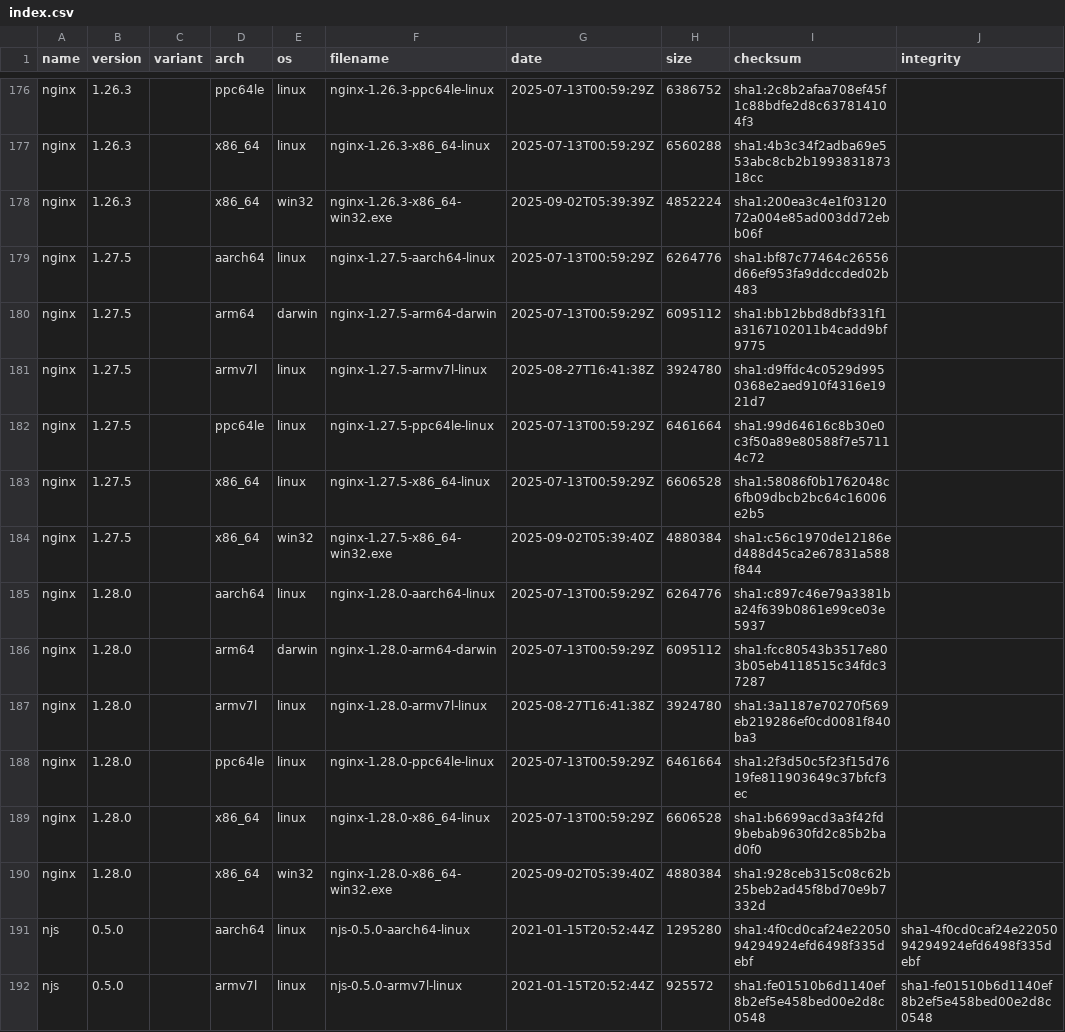
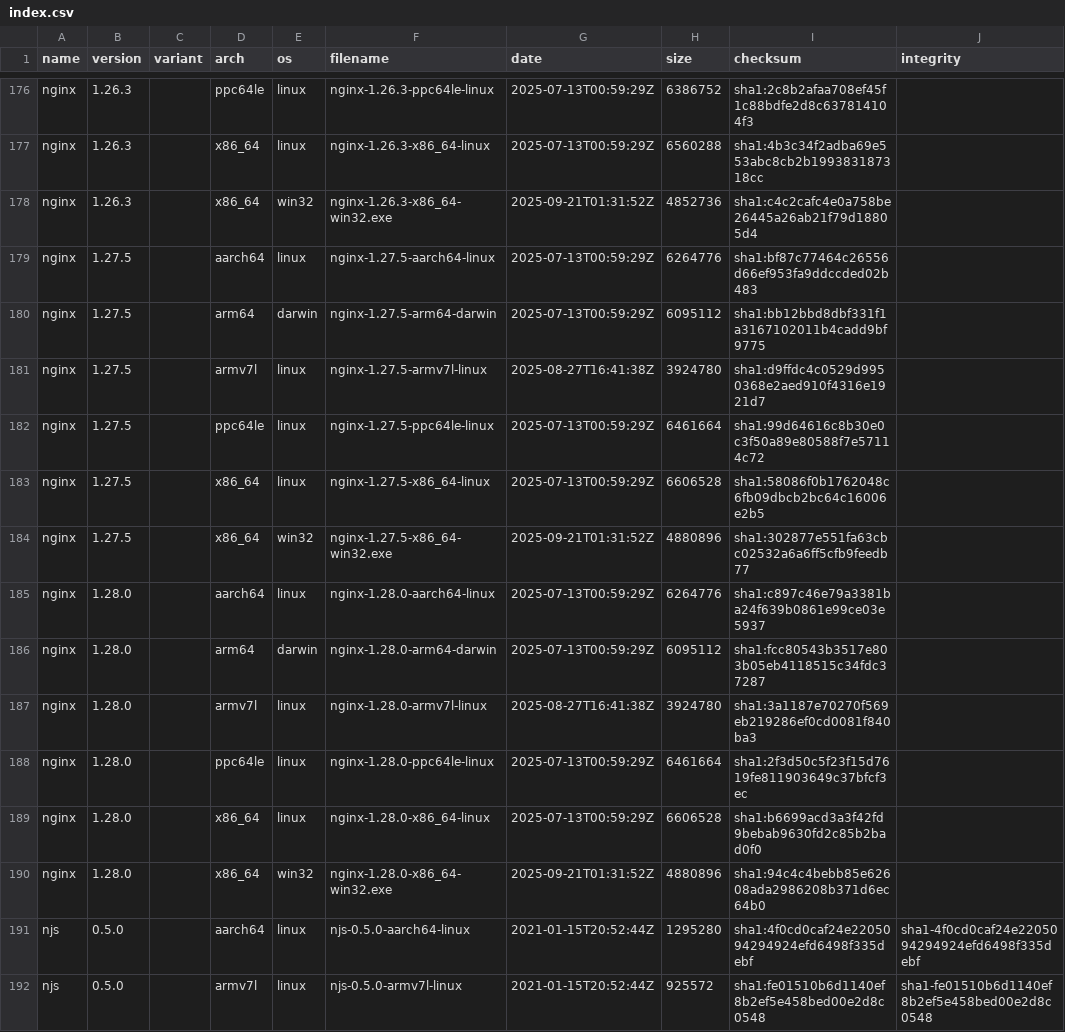
Before and after one commit to runshine/nginx-binaries, a CSV file: index.csv, drawn as a sheet; only a part is shown, gaps mark what is left out.

```diff
--- a/index.csv
+++ b/index.csv
@@ -177,3 +177,3 @@ nginx,1.26.3,,ppc64le,linux,nginx-1.26.3-ppc64le-linux,2025-07-13T00:59:29Z,6386
 nginx,1.26.3,,x86_64,linux,nginx-1.26.3-x86_64-linux,2025-07-13T00:59:29Z,6560288,sha1:4b3c34f2adba69e553abc8cb2b199383187318cc
-nginx,1.26.3,,x86_64,win32,nginx-1.26.3-x86_64-win32.exe,2025-09-02T05:39:39Z,4852224,sha1:200ea3c4e1f0312072a004e85ad003dd72ebb06f
+nginx,1.26.3,,x86_64,win32,nginx-1.26.3-x86_64-win32.exe,2025-09-21T01:31:52Z,4852736,sha1:c4c2cafc4e0a758be26445a26ab21f79d18805d4
 nginx,1.27.5,,aarch64,linux,nginx-1.27.5-aarch64-linux,2025-07-13T00:59:29Z,6264776,sha1:bf87c77464c26556d66ef953fa9ddccded02b483
@@ -183,3 +183,3 @@ nginx,1.27.5,,ppc64le,linux,nginx-1.27.5-ppc64le-linux,2025-07-13T00:59:29Z,6461
 nginx,1.27.5,,x86_64,linux,nginx-1.27.5-x86_64-linux,2025-07-13T00:59:29Z,6606528,sha1:58086f0b1762048c6fb09dbcb2bc64c16006e2b5
-nginx,1.27.5,,x86_64,win32,nginx-1.27.5-x86_64-win32.exe,2025-09-02T05:39:40Z,4880384,sha1:c56c1970de12186ed488d45ca2e67831a588f844
+nginx,1.27.5,,x86_64,win32,nginx-1.27.5-x86_64-win32.exe,2025-09-21T01:31:52Z,4880896,sha1:302877e551fa63cbc02532a6a6ff5cfb9feedb77
 nginx,1.28.0,,aarch64,linux,nginx-1.28.0-aarch64-linux,2025-07-13T00:59:29Z,6264776,sha1:c897c46e79a3381ba24f639b0861e99ce03e5937
@@ -189,3 +189,3 @@ nginx,1.28.0,,ppc64le,linux,nginx-1.28.0-ppc64le-linux,2025-07-13T00:59:29Z,6461
 nginx,1.28.0,,x86_64,linux,nginx-1.28.0-x86_64-linux,2025-07-13T00:59:29Z,6606528,sha1:b6699acd3a3f42fd9bebab9630fd2c85b2bad0f0
-nginx,1.28.0,,x86_64,win32,nginx-1.28.0-x86_64-win32.exe,2025-09-02T05:39:40Z,4880384,sha1:928ceb315c08c62b25beb2ad45f8bd70e9b7332d
+nginx,1.28.0,,x86_64,win32,nginx-1.28.0-x86_64-win32.exe,2025-09-21T01:31:52Z,4880896,sha1:94c4c4bebb85e62608ada2986208b371d6ec64b0
 njs,0.5.0,,aarch64,linux,njs-0.5.0-aarch64-linux,2021-01-15T20:52:44Z,1295280,sha1:4f0cd0caf24e2205094294924efd6498f335debf,sha1-4f0cd0caf24e2205094294924efd6498f335debf
```
Also changed, not shown: 10 other files.
